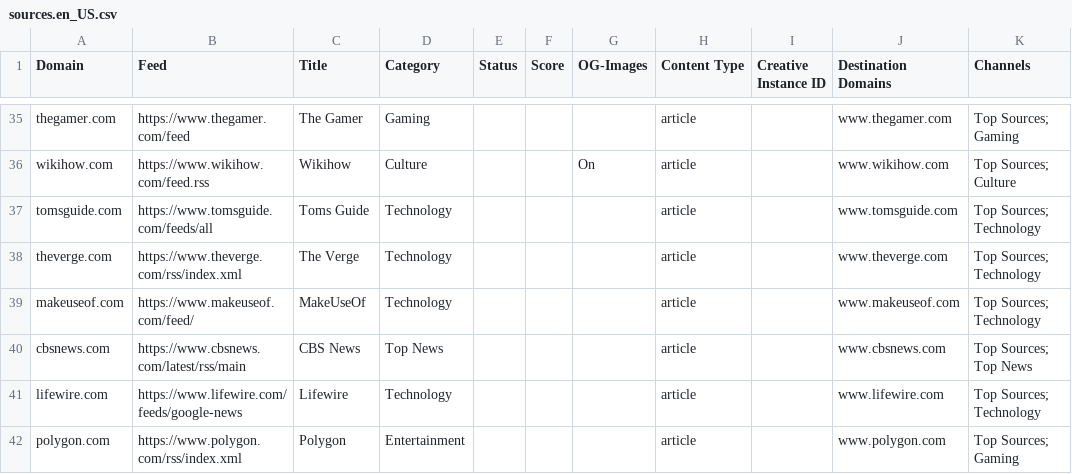
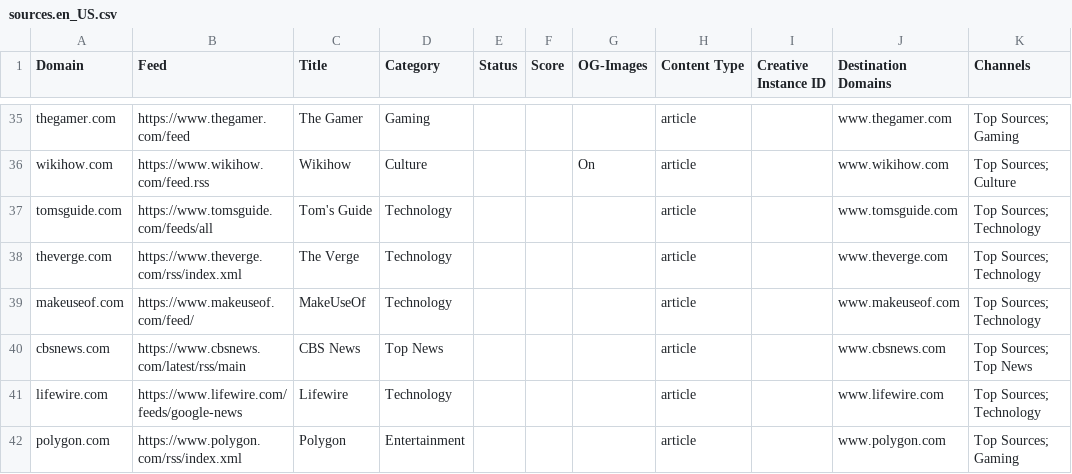
Before and after one commit to brave/news-aggregator, a CSV file: sources.en_US.csv, drawn as a sheet; only a part is shown, gaps mark what is left out; the diff names each change by its address in the sheet, - before the commit and + after, or states it on an @@ line.

Commit message:
fix typo

```diff
--- a/sources.en_US.csv
+++ b/sources.en_US.csv
-C37 (Title): Toms Guide
+C37 (Title): Tom's Guide
```
